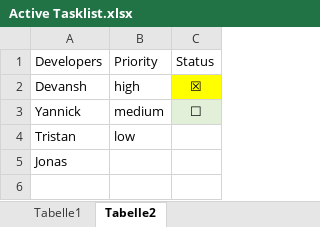
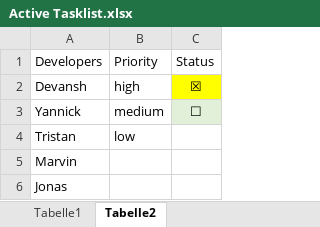
Before and after one commit to devanshr/Epidemics, an Excel workbook: documents/development/Active Tasklist.xlsx, sheet Tabelle2, drawn as a sheet; values as stored, in another font and other column widths than the file's, no borders; the diff names each change by its address in the sheet, - before the commit and + after, or states it on an @@ line.

```diff
--- a/documents/development/Active Tasklist.xlsx (sheet Tabelle2)
+++ b/documents/development/Active Tasklist.xlsx (sheet Tabelle2)
+row 5: Marvin
```
Also changed, not shown: sheet Tabelle1, 2 other files.
